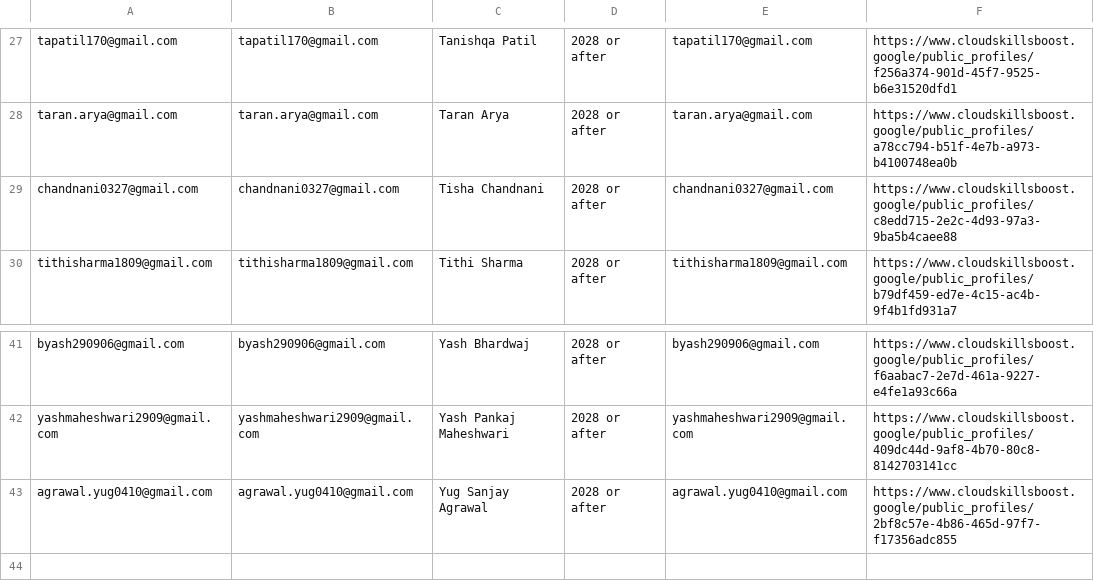
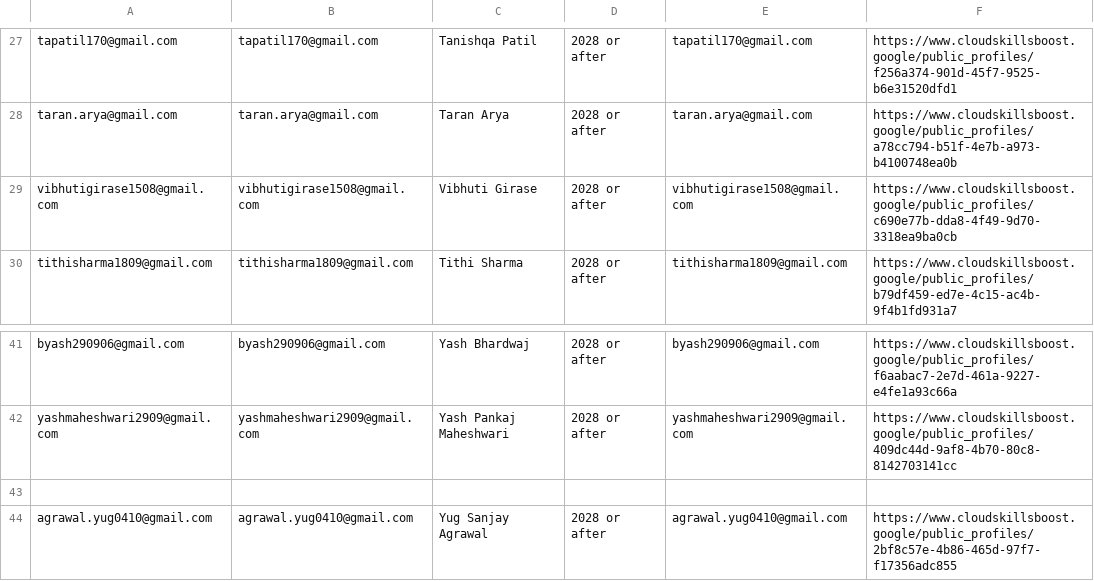
Before and after one commit to Jay-Naik2526/studyjam-website, a CSV file: public/teams/Helsinki (AIML).csv, drawn as a sheet; only a part is shown, gaps mark what is left out.

Commit message:
Update Helsinki (AIML) CSV with new entries

```diff
--- a/public/teams/Helsinki (AIML).csv
+++ b/public/teams/Helsinki (AIML).csv
@@ -31,3 +31,3 @@ tapatil170@gmail.com,tapatil170@gmail.com,Tanishqa Patil ,2028 or after,tapatil1
 taran.arya@gmail.com,taran.arya@gmail.com,Taran Arya,2028 or after,taran.arya@gmail.com,https://www.cloudskillsboost.google/public_profiles/a78cc794-b51f-4e7b-a973-b4100748ea0b
-chandnani0327@gmail.com,chandnani0327@gmail.com,Tisha Chandnani ,2028 or after,chandnani0327@gmail.com,https://www.cloudskillsboost.google/public_profiles/c8edd715-2e2c-4d93-97a3-9ba5b4caee88
+vibhutigirase1508@gmail.com,vibhutigirase1508@gmail.com,Vibhuti Girase,2028 or after,vibhutigirase1508@gmail.com,https://www.cloudskillsboost.google/public_profiles/c690e77b-dda8-4f49-9d70-3318ea9ba0cb
 tithisharma1809@gmail.com,tithisharma1809@gmail.com,Tithi Sharma ,2028 or after,tithisharma1809@gmail.com,https://www.cloudskillsboost.google/public_profiles/b79df459-ed7e-4c15-ac4b-9f4b1fd931a7
@@ -45,2 +45,3 @@ byash290906@gmail.com,byash290906@gmail.com,Yash Bhardwaj ,2028 or after,byash29
 yashmaheshwari2909@gmail.com,yashmaheshwari2909@gmail.com,Yash Pankaj Maheshwari,2028 or after,yashmaheshwari2909@gmail.com,https://www.cloudskillsboost.google/public_profiles/409dc44d-9af8-4b70-80c8-8142703141cc
+
 agrawal.yug0410@gmail.com,agrawal.yug0410@gmail.com,Yug Sanjay Agrawal ,2028 or after,agrawal.yug0410@gmail.com,https://www.cloudskillsboost.google/public_profiles/2bf8c57e-4b86-465d-97f7-f17356adc855
```
